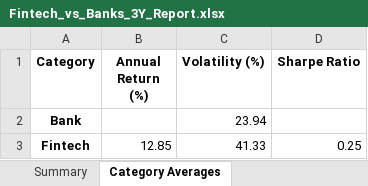
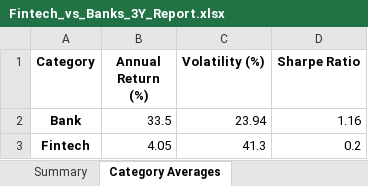
Before and after one commit to h4d1ll/hadillzaher-cv, an Excel workbook: Fintech_vs_Banks_3Y_Report.xlsx, sheet Category Averages, drawn as a sheet; values as stored, in another font and other column widths than the file's, no borders; the diff names each change by its address in the sheet, - before the commit and + after, or states it on an @@ line.

Commit message:
Fix charts & Excel: aligned data, non-empty rolling Sharpe, accurate summary chart, add heatmap

```diff
--- a/Fintech_vs_Banks_3Y_Report.xlsx (sheet Category Averages)
+++ b/Fintech_vs_Banks_3Y_Report.xlsx (sheet Category Averages)
-B2 (Annual Return (%)): (empty)
+B2 (Annual Return (%)): 33.5
-D2 (Sharpe Ratio): (empty)
+D2 (Sharpe Ratio): 1.16
-B3 (Annual Return (%)): 12.85
+B3 (Annual Return (%)): 4.05
-C3 (Volatility (%)): 41.33
+C3 (Volatility (%)): 41.3
-D3 (Sharpe Ratio): 0.25
+D3 (Sharpe Ratio): 0.2
```
Also changed, not shown: sheet Cumulative Returns (%), sheet Rolling Sharpe (6M), sheet Summary, other sheet tabs, charts or pictures, 4 other files.
